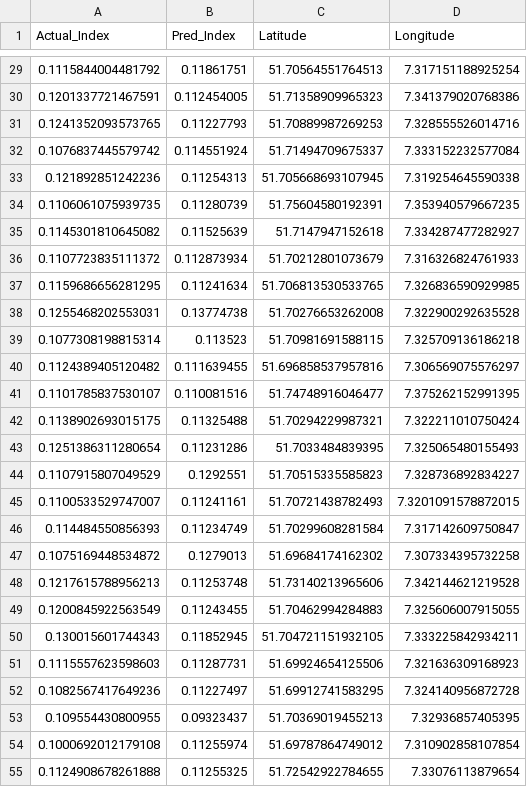
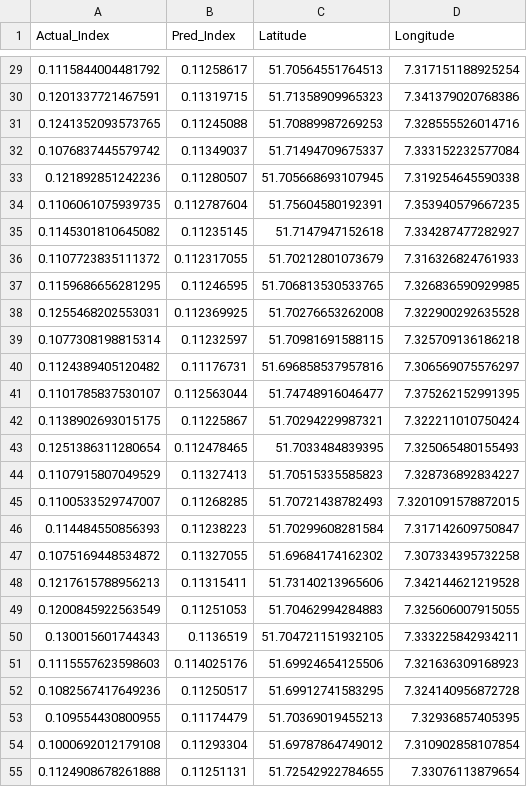
Before and after one commit to janakparajuli/ConvLSTM, a CSV file: outputs/pred_values.csv, drawn as a sheet; only a part is shown, gaps mark what is left out; the diff covers the shown part only.

```diff
--- a/outputs/pred_values.csv
+++ b/outputs/pred_values.csv
@@ -29,27 +29,27 @@ Actual_Index,Pred_Index,Latitude,Longitude
-0.1115844004481792,0.11861751,51.70564551764513,7.317151188925254
-0.1201337721467591,0.112454005,51.71358909965323,7.341379020768386
-0.1241352093573765,0.11227793,51.70889987269253,7.328555526014716
-0.1076837445579742,0.114551924,51.71494709675337,7.333152232577084
-0.121892851242236,0.11254313,51.705668693107945,7.319254645590338
-0.1106061075939735,0.11280739,51.75604580192391,7.353940579667235
-0.1145301810645082,0.11525639,51.7147947152618,7.334287477282927
-0.1107723835111372,0.112873934,51.70212801073679,7.316326824761933
-0.1159686656281295,0.11241634,51.706813530533765,7.326836590929985
-0.1255468202553031,0.13774738,51.70276653262008,7.322900292635528
-0.1077308198815314,0.113523,51.70981691588115,7.325709136186218
-0.1124389405120482,0.111639455,51.696858537957816,7.306569075576297
-0.1101785837530107,0.110081516,51.74748916046477,7.375262152991395
-0.1138902693015175,0.11325488,51.70294229987321,7.322211010750424
-0.1251386311280654,0.11231286,51.7033484839395,7.325065480155493
-0.1107915807049529,0.1292551,51.70515335585823,7.328736892834227
-0.1100533529747007,0.11241161,51.70721438782493,7.3201091578872015
-0.114484550856393,0.11234749,51.70299608281584,7.317142609750847
-0.1075169448534872,0.1279013,51.69684174162302,7.307334395732258
-0.1217615788956213,0.11253748,51.73140213965606,7.342144621219528
-0.1200845922563549,0.11243455,51.70462994284883,7.325606007915055
-0.130015601744343,0.11852945,51.704721151932105,7.333225842934211
-0.1115557623598603,0.11287731,51.69924654125506,7.321636309168923
-0.1082567417649236,0.11227497,51.69912741583295,7.324140956872728
-0.109554430800955,0.09323437,51.70369019455213,7.32936857405395
-0.1000692012179108,0.11255974,51.69787864749012,7.310902858107854
-0.1124908678261888,0.11255325,51.72542922784655,7.33076113879654
+0.1115844004481792,0.11258617,51.70564551764513,7.317151188925254
+0.1201337721467591,0.11319715,51.71358909965323,7.341379020768386
+0.1241352093573765,0.11245088,51.70889987269253,7.328555526014716
+0.1076837445579742,0.11349037,51.71494709675337,7.333152232577084
+0.121892851242236,0.11280507,51.705668693107945,7.319254645590338
+0.1106061075939735,0.112787604,51.75604580192391,7.353940579667235
+0.1145301810645082,0.11235145,51.7147947152618,7.334287477282927
+0.1107723835111372,0.112317055,51.70212801073679,7.316326824761933
+0.1159686656281295,0.11246595,51.706813530533765,7.326836590929985
+0.1255468202553031,0.112369925,51.70276653262008,7.322900292635528
+0.1077308198815314,0.11232597,51.70981691588115,7.325709136186218
+0.1124389405120482,0.11176731,51.696858537957816,7.306569075576297
+0.1101785837530107,0.112563044,51.74748916046477,7.375262152991395
+0.1138902693015175,0.11225867,51.70294229987321,7.322211010750424
+0.1251386311280654,0.112478465,51.7033484839395,7.325065480155493
+0.1107915807049529,0.11327413,51.70515335585823,7.328736892834227
+0.1100533529747007,0.11268285,51.70721438782493,7.3201091578872015
+0.114484550856393,0.11238223,51.70299608281584,7.317142609750847
+0.1075169448534872,0.11327055,51.69684174162302,7.307334395732258
+0.1217615788956213,0.11315411,51.73140213965606,7.342144621219528
+0.1200845922563549,0.11251053,51.70462994284883,7.325606007915055
+0.130015601744343,0.1136519,51.704721151932105,7.333225842934211
+0.1115557623598603,0.114025176,51.69924654125506,7.321636309168923
+0.1082567417649236,0.11250517,51.69912741583295,7.324140956872728
+0.109554430800955,0.11174479,51.70369019455213,7.32936857405395
+0.1000692012179108,0.11293304,51.69787864749012,7.310902858107854
+0.1124908678261888,0.11251131,51.72542922784655,7.33076113879654
```
Also changed, not shown: 45 edited cells elsewhere in this file, outputs/random_data.csv, 2 other files.
